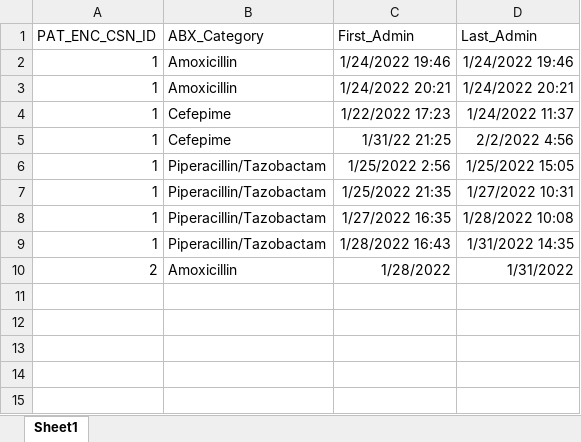
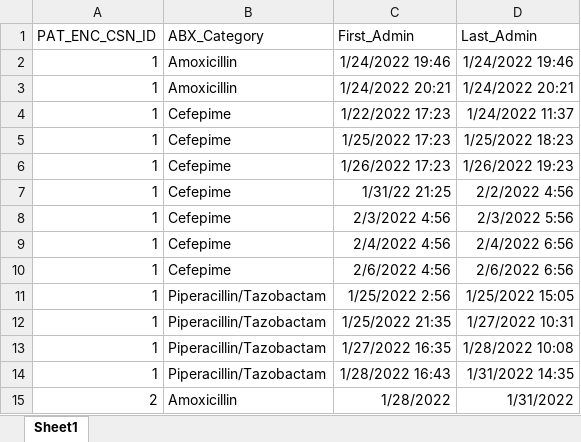
Before and after one commit to dylanmaus/echidna, an Excel workbook: mssa_dot_test.xlsx, sheet Sheet1, drawn as a sheet; values as stored, in another font and other column widths than the file's, no borders; the diff names each change by its address in the sheet, - before the commit and + after, or states it on an @@ line.

Commit message:
group admins by course

```diff
--- a/mssa_dot_test.xlsx (sheet Sheet1)
+++ b/mssa_dot_test.xlsx (sheet Sheet1)
+row 5: 1 | Cefepime | 1/25/2022 17:23 | 1/25/2022 18:23
+row 6: 1 | Cefepime | 1/26/2022 17:23 | 1/26/2022 19:23
+row 8: 1 | Cefepime | 2/3/2022 4:56 | 2/3/2022 5:56
+row 9: 1 | Cefepime | 2/4/2022 4:56 | 2/4/2022 6:56
+row 10: 1 | Cefepime | 2/6/2022 4:56 | 2/6/2022 6:56
```
Also changed, not shown: output.xlsx, 1 other file.
